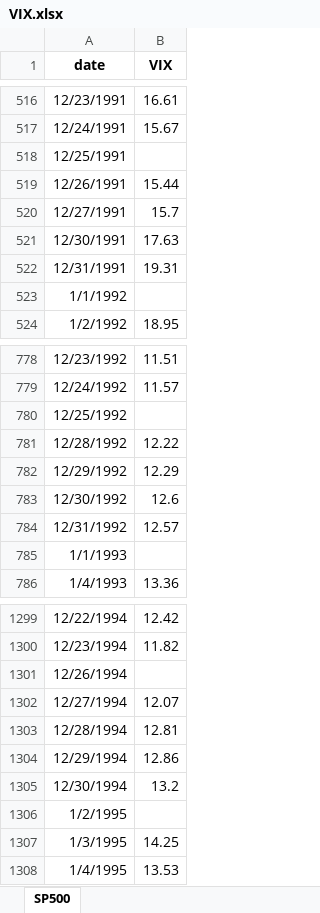
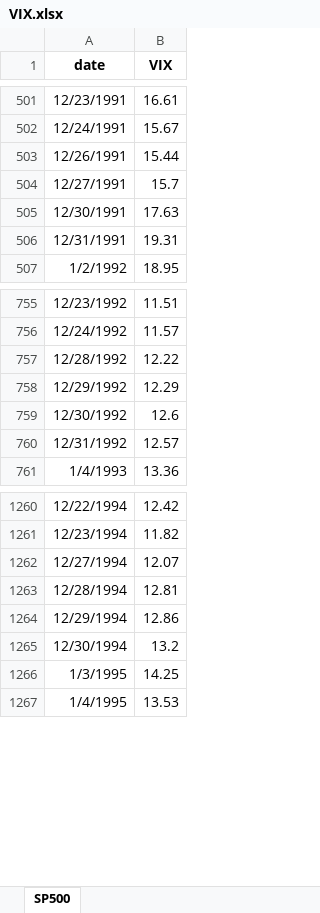
Before and after one commit to dynamic-trading-RL/dynamic-trading, an Excel workbook: data/data_source/market_data/VIX.xlsx, sheet SP500, drawn as a sheet; only a part is shown, gaps mark what is left out; values as stored, in another font and other column widths than the file's, no borders; the diff covers the shown part only; the diff names each change by its address in the sheet, - before the commit and + after, or states it on an @@ line.

```diff
--- a/data/data_source/market_data/VIX.xlsx (sheet SP500)
+++ b/data/data_source/market_data/VIX.xlsx (sheet SP500)
-row 518: 12/25/1991
-row 523: 1/1/1992
-row 780: 12/25/1992
-row 785: 1/1/1993
-row 1301: 12/26/1994
-row 1306: 1/2/1995
```
Also changed, not shown: 284 removed rows elsewhere in this sheet.
